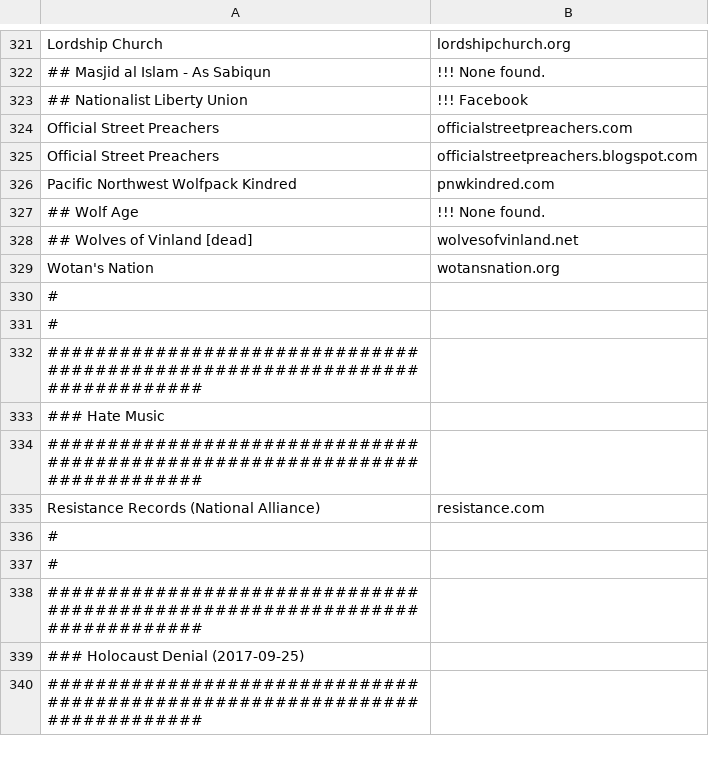
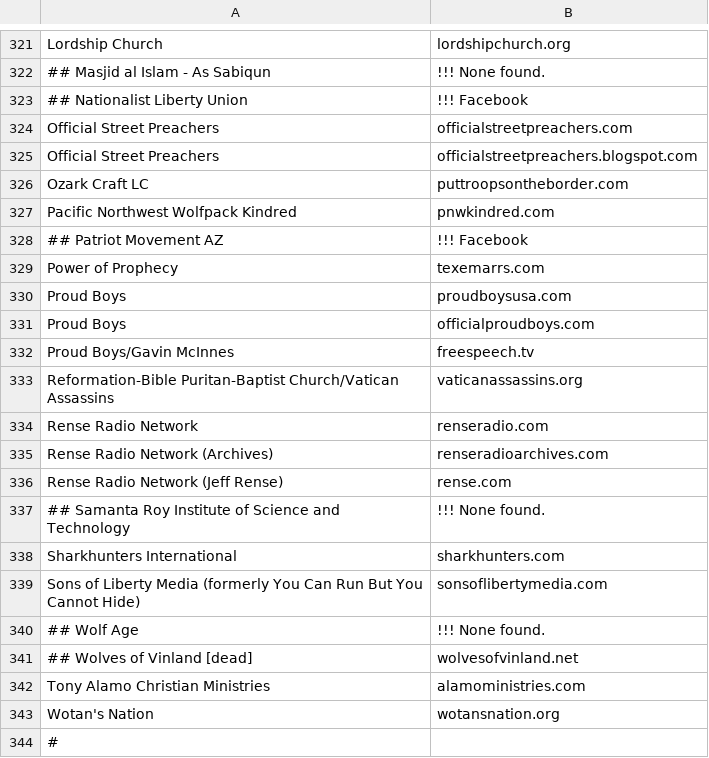
Before and after one commit to chigh/hategroup-dnsbl, a CSV file: import.csv, drawn as a sheet; only a part is shown, gaps mark what is left out; the shorter side is filled out with more unchanged rows; the diff names each change by its address in the sheet, - before the commit and + after, or states it on an @@ line.

Commit message:
completed general hate w/2018 data

```diff
--- a/import.csv
+++ b/import.csv
+row 326: Ozark Craft LC | puttroopsontheborder.com
+row 328: ## Patriot Movement AZ | !!! Facebook
+row 329: Power of Prophecy | texemarrs.com
+row 330: Proud Boys | proudboysusa.com
+row 331: Proud Boys | officialproudboys.com
+row 332: Proud Boys/Gavin McInnes | freespeech.tv
+row 333: Reformation-Bible Puritan-Baptist Church/Vatican Assassins | vaticanassassins.org
+row 334: Rense Radio Network | renseradio.com
+row 335: Rense Radio Network (Archives) | renseradioarchives.com
+row 336: Rense Radio Network (Jeff Rense) | rense.com
+row 337: ## Samanta Roy Institute of Science and Technology | !!! None found.
+row 338: Sharkhunters International | sharkhunters.com
+row 339: Sons of Liberty Media (formerly You Can Run But You Cannot Hide) | sonsoflibertymedia.com
+row 342: Tony Alamo Christian Ministries | alamoministries.com
```
Also changed, not shown: 1 other file.
